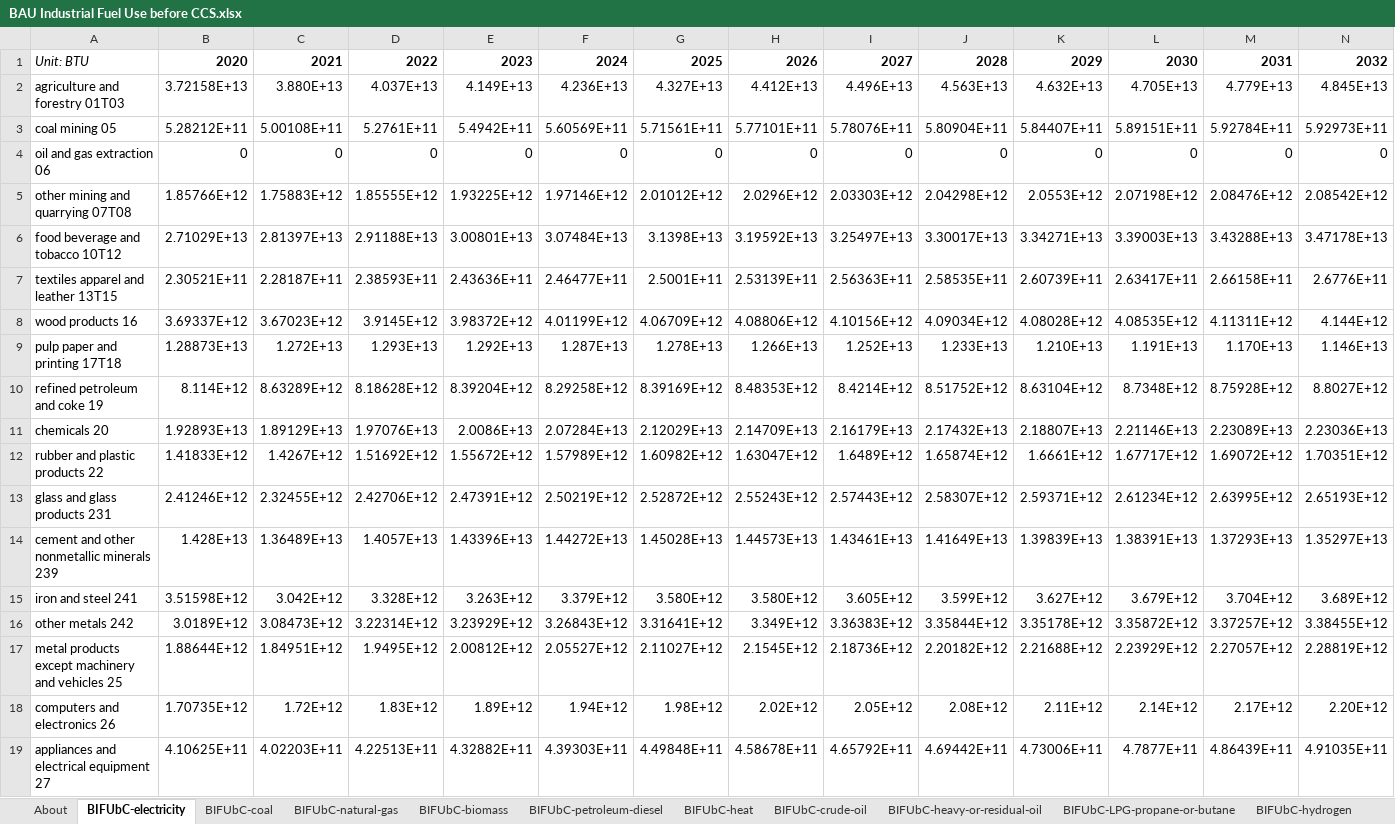
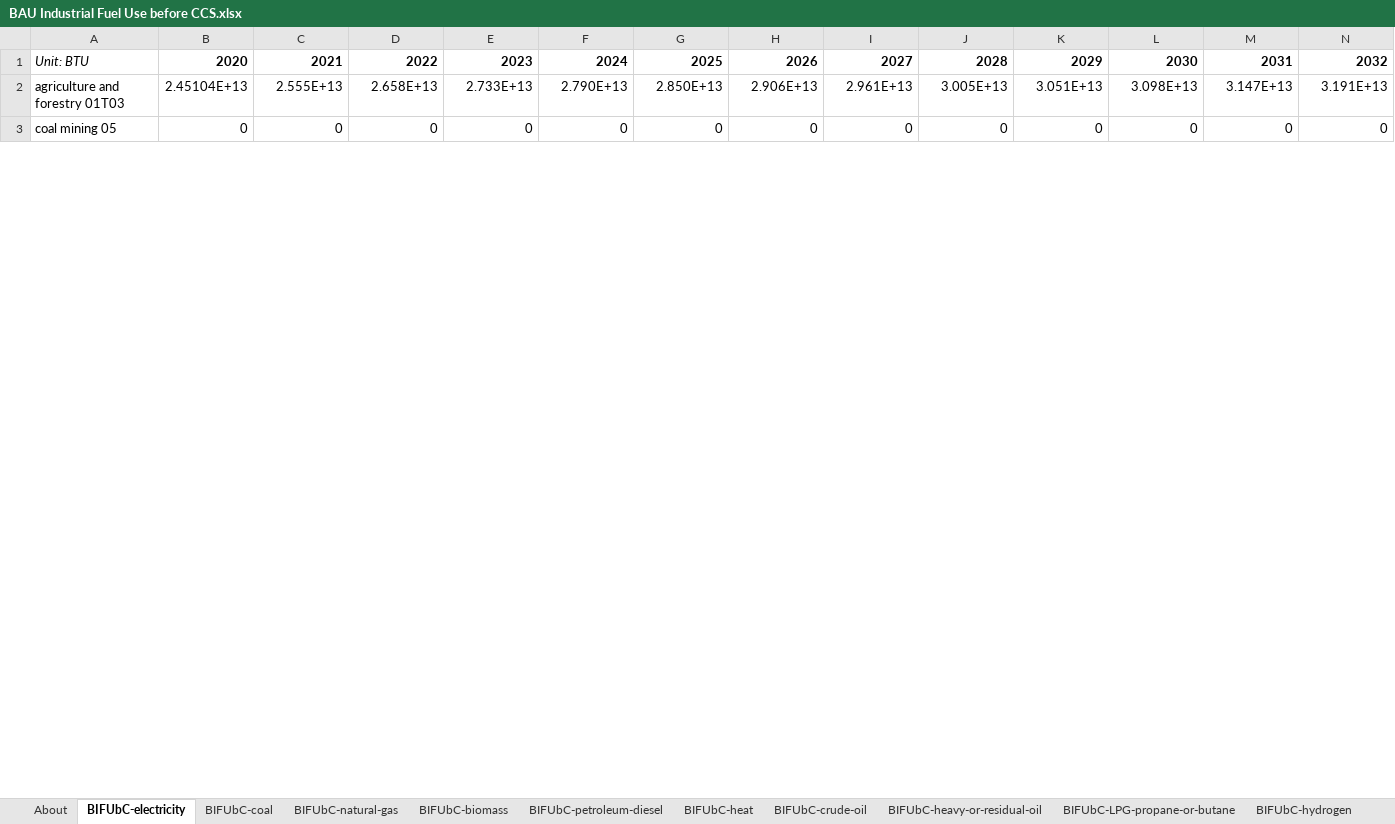
Before and after one commit to EnergyInnovation/eps-california, an Excel workbook: InputData/indst/BIFUbC/BAU Industrial Fuel Use before CCS.xlsx, sheet BIFUbC-electricity, drawn as a sheet; only a part is shown; values as stored, in another font and other column widths than the file's, no borders; removed rows and columns are numbered as before the commit, all else as after; rows hold the shown columns only; the diff covers the shown part only; the diff names each change by its address in the sheet, - before the commit and + after, or states it on an @@ line.

```diff
--- a/InputData/indst/BIFUbC/BAU Industrial Fuel Use before CCS.xlsx (sheet BIFUbC-electricity)
+++ b/InputData/indst/BIFUbC/BAU Industrial Fuel Use before CCS.xlsx (sheet BIFUbC-electricity)
-row 2: agriculture and forestry 01T03 | 3.72158E+13 | 3.880E+13 | 4.037E+13 | 4.149E+13 | 4.236E+13 | 4.327E+13 | 4.412E+13 | 4.496E+13 | 4.563E+13 | 4.632E+13 | 4.705E+13 | 4.779E+13 | 4.845E+13
-row 3: coal mining 05 | 5.28212E+11 | 5.00108E+11 | 5.2761E+11 | 5.4942E+11 | 5.60569E+11 | 5.71561E+11 | 5.77101E+11 | 5.78076E+11 | 5.80904E+11 | 5.84407E+11 | 5.89151E+11 | 5.92784E+11 | 5.92973E+11
+row 2: agriculture and forestry 01T03 | 2.45104E+13 | 2.555E+13 | 2.658E+13 | 2.733E+13 | 2.790E+13 | 2.850E+13 | 2.906E+13 | 2.961E+13 | 3.005E+13 | 3.051E+13 | 3.098E+13 | 3.147E+13 | 3.191E+13
-A3: oil and gas extraction 06
+A3: coal mining 05
-row 5: other mining and quarrying 07T08 | 1.85766E+12 | 1.75883E+12 | 1.85555E+12 | 1.93225E+12 | 1.97146E+12 | 2.01012E+12 | 2.0296E+12 | 2.03303E+12 | 2.04298E+12 | 2.0553E+12 | 2.07198E+12 | 2.08476E+12 | 2.08542E+12
-row 6: food beverage and tobacco 10T12 | 2.71029E+13 | 2.81397E+13 | 2.91188E+13 | 3.00801E+13 | 3.07484E+13 | 3.1398E+13 | 3.19592E+13 | 3.25497E+13 | 3.30017E+13 | 3.34271E+13 | 3.39003E+13 | 3.43288E+13 | 3.47178E+13
-row 7: textiles apparel and leather 13T15 | 2.30521E+11 | 2.28187E+11 | 2.38593E+11 | 2.43636E+11 | 2.46477E+11 | 2.5001E+11 | 2.53139E+11 | 2.56363E+11 | 2.58535E+11 | 2.60739E+11 | 2.63417E+11 | 2.66158E+11 | 2.6776E+11
-row 8: wood products 16 | 3.69337E+12 | 3.67023E+12 | 3.9145E+12 | 3.98372E+12 | 4.01199E+12 | 4.06709E+12 | 4.08806E+12 | 4.10156E+12 | 4.09034E+12 | 4.08028E+12 | 4.08535E+12 | 4.11311E+12 | 4.144E+12
-row 9: pulp paper and printing 17T18 | 1.28873E+13 | 1.272E+13 | 1.293E+13 | 1.292E+13 | 1.287E+13 | 1.278E+13 | 1.266E+13 | 1.252E+13 | 1.233E+13 | 1.210E+13 | 1.191E+13 | 1.170E+13 | 1.146E+13
-row 10: refined petroleum and coke 19 | 8.114E+12 | 8.63289E+12 | 8.18628E+12 | 8.39204E+12 | 8.29258E+12 | 8.39169E+12 | 8.48353E+12 | 8.4214E+12 | 8.51752E+12 | 8.63104E+12 | 8.7348E+12 | 8.75928E+12 | 8.8027E+12
-row 11: chemicals 20 | 1.92893E+13 | 1.89129E+13 | 1.97076E+13 | 2.0086E+13 | 2.07284E+13 | 2.12029E+13 | 2.14709E+13 | 2.16179E+13 | 2.17432E+13 | 2.18807E+13 | 2.21146E+13 | 2.23089E+13 | 2.23036E+13
-row 12: rubber and plastic products 22 | 1.41833E+12 | 1.4267E+12 | 1.51692E+12 | 1.55672E+12 | 1.57989E+12 | 1.60982E+12 | 1.63047E+12 | 1.6489E+12 | 1.65874E+12 | 1.6661E+12 | 1.67717E+12 | 1.69072E+12 | 1.70351E+12
-row 13: glass and glass products 231 | 2.41246E+12 | 2.32455E+12 | 2.42706E+12 | 2.47391E+12 | 2.50219E+12 | 2.52872E+12 | 2.55243E+12 | 2.57443E+12 | 2.58307E+12 | 2.59371E+12 | 2.61234E+12 | 2.63995E+12 | 2.65193E+12
-row 14: cement and other nonmetallic minerals 239 | 1.428E+13 | 1.36489E+13 | 1.4057E+13 | 1.43396E+13 | 1.44272E+13 | 1.45028E+13 | 1.44573E+13 | 1.43461E+13 | 1.41649E+13 | 1.39839E+13 | 1.38391E+13 | 1.37293E+13 | 1.35297E+13
-row 15: iron and steel 241 | 3.51598E+12 | 3.042E+12 | 3.328E+12 | 3.263E+12 | 3.379E+12 | 3.580E+12 | 3.580E+12 | 3.605E+12 | 3.599E+12 | 3.627E+12 | 3.679E+12 | 3.704E+12 | 3.689E+12
-row 16: other metals 242 | 3.0189E+12 | 3.08473E+12 | 3.22314E+12 | 3.23929E+12 | 3.26843E+12 | 3.31641E+12 | 3.349E+12 | 3.36383E+12 | 3.35844E+12 | 3.35178E+12 | 3.35872E+12 | 3.37257E+12 | 3.38455E+12
-row 17: metal products except machinery and vehicles 25 | 1.88644E+12 | 1.84951E+12 | 1.9495E+12 | 2.00812E+12 | 2.05527E+12 | 2.11027E+12 | 2.1545E+12 | 2.18736E+12 | 2.20182E+12 | 2.21688E+12 | 2.23929E+12 | 2.27057E+12 | 2.28819E+12
-row 18: computers and electronics 26 | 1.70735E+12 | 1.72E+12 | 1.83E+12 | 1.89E+12 | 1.94E+12 | 1.98E+12 | 2.02E+12 | 2.05E+12 | 2.08E+12 | 2.11E+12 | 2.14E+12 | 2.17E+12 | 2.20E+12
-row 19: appliances and electrical equipment 27 | 4.10625E+11 | 4.02203E+11 | 4.22513E+11 | 4.32882E+11 | 4.39303E+11 | 4.49848E+11 | 4.58678E+11 | 4.65792E+11 | 4.69442E+11 | 4.73006E+11 | 4.7877E+11 | 4.86439E+11 | 4.91035E+11
```
Also changed, not shown: 22 added rows and 6 removed rows elsewhere in this sheet, sheet BIFUbC-heat, sheet BIFUbC-hydrogen, sheet BIFUbC-natural-gas, sheet BIFUbC-petroleum-diesel, sheet BIFUbC-biomass, sheet BIFUbC-heavy-or-residual-oil, 3 more sheets, InputData/io-model/BObIC/BAU Output by ISIC Code.xlsx, 22 other files.
